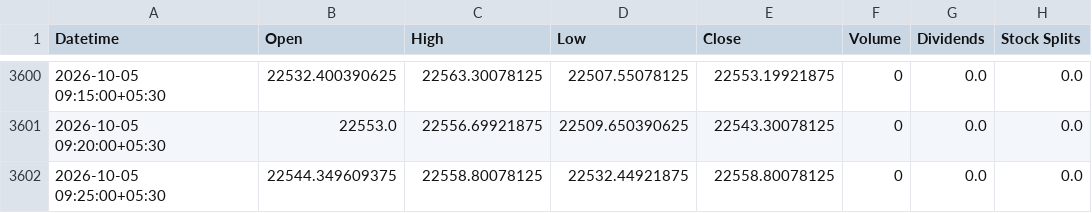
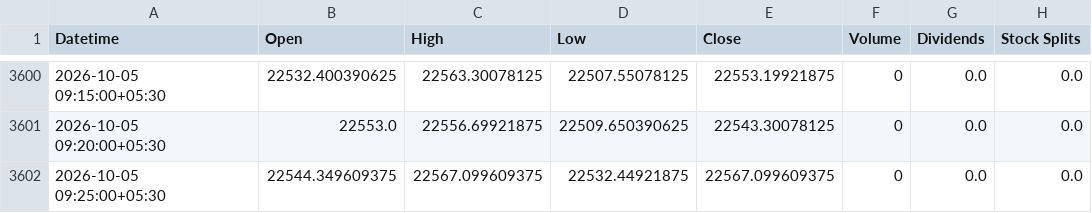
Before and after one commit to Hari8282/indian-market-predictor, a CSV file: data/yahoo_5m/NIFTY_5m.csv, drawn as a sheet; only a part is shown, gaps mark what is left out.

Commit message:
Update NIFTY 5m history (3601 rows)

```diff
--- a/data/yahoo_5m/NIFTY_5m.csv
+++ b/data/yahoo_5m/NIFTY_5m.csv
@@ -3601,2 +3601,2 @@ Datetime,Open,High,Low,Close,Volume,Dividends,Stock Splits
 2026-10-05 09:20:00+05:30,22553.0,22556.69921875,22509.650390625,22543.30078125,0,0.0,0.0
-2026-10-05 09:25:00+05:30,22544.349609375,22558.80078125,22532.44921875,22558.80078125,0,0.0,0.0
+2026-10-05 09:25:00+05:30,22544.349609375,22567.099609375,22532.44921875,22567.099609375,0,0.0,0.0
```
